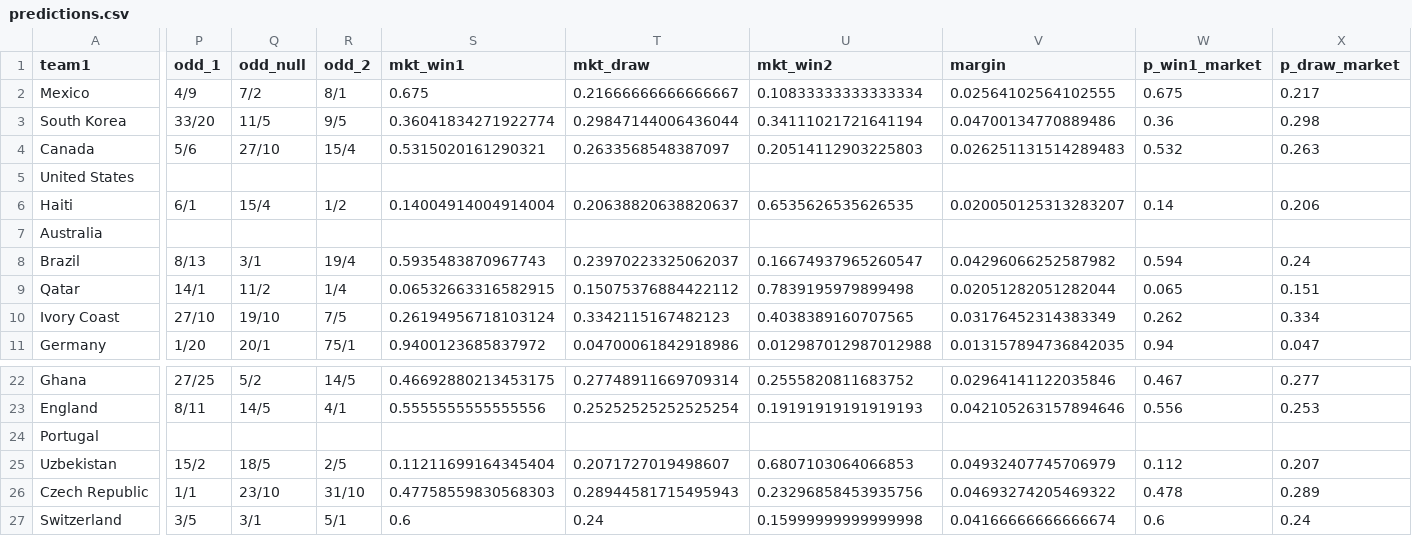
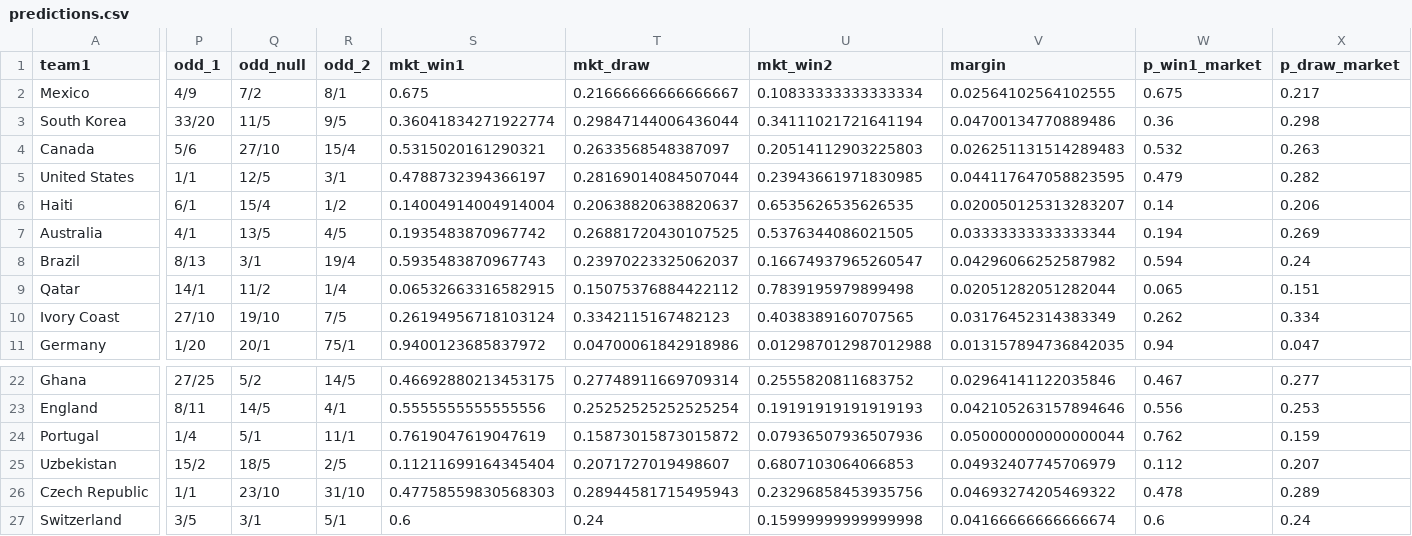
Before and after one commit to cdugeai/world-cup-predictions, a CSV file: data/out/predictions.csv, drawn as a sheet; only a part is shown, gaps mark what is left out; the diff covers the shown part only; the diff names each change by its address in the sheet, - before the commit and + after, or states it on an @@ line.

```diff
--- a/data/out/predictions.csv
+++ b/data/out/predictions.csv
-P5 (odd_1): (empty)
+P5 (odd_1): 1/1
-Q5 (odd_null): (empty)
+Q5 (odd_null): 12/5
-R5 (odd_2): (empty)
+R5 (odd_2): 3/1
-S5 (mkt_win1): (empty)
+S5 (mkt_win1): 0.4788732394366197
-T5 (mkt_draw): (empty)
+T5 (mkt_draw): 0.28169014084507044
-U5 (mkt_win2): (empty)
+U5 (mkt_win2): 0.23943661971830985
-V5 (margin): (empty)
+V5 (margin): 0.044117647058823595
-W5 (p_win1_market): (empty)
+W5 (p_win1_market): 0.479
-X5 (p_draw_market): (empty)
+X5 (p_draw_market): 0.282
-P7 (odd_1): (empty)
+P7 (odd_1): 4/1
-Q7 (odd_null): (empty)
+Q7 (odd_null): 13/5
-R7 (odd_2): (empty)
+R7 (odd_2): 4/5
-S7 (mkt_win1): (empty)
+S7 (mkt_win1): 0.1935483870967742
-T7 (mkt_draw): (empty)
+T7 (mkt_draw): 0.26881720430107525
-U7 (mkt_win2): (empty)
+U7 (mkt_win2): 0.5376344086021505
-V7 (margin): (empty)
+V7 (margin): 0.03333333333333344
-W7 (p_win1_market): (empty)
+W7 (p_win1_market): 0.194
-X7 (p_draw_market): (empty)
+X7 (p_draw_market): 0.269
-P24 (odd_1): (empty)
+P24 (odd_1): 1/4
-Q24 (odd_null): (empty)
+Q24 (odd_null): 5/1
-R24 (odd_2): (empty)
+R24 (odd_2): 11/1
-S24 (mkt_win1): (empty)
+S24 (mkt_win1): 0.7619047619047619
-T24 (mkt_draw): (empty)
+T24 (mkt_draw): 0.15873015873015872
-U24 (mkt_win2): (empty)
+U24 (mkt_win2): 0.07936507936507936
-V24 (margin): (empty)
+V24 (margin): 0.050000000000000044
-W24 (p_win1_market): (empty)
+W24 (p_win1_market): 0.762
-X24 (p_draw_market): (empty)
+X24 (p_draw_market): 0.159
```
Also changed, not shown: 107 edited cells elsewhere in this file, 2 other files.
